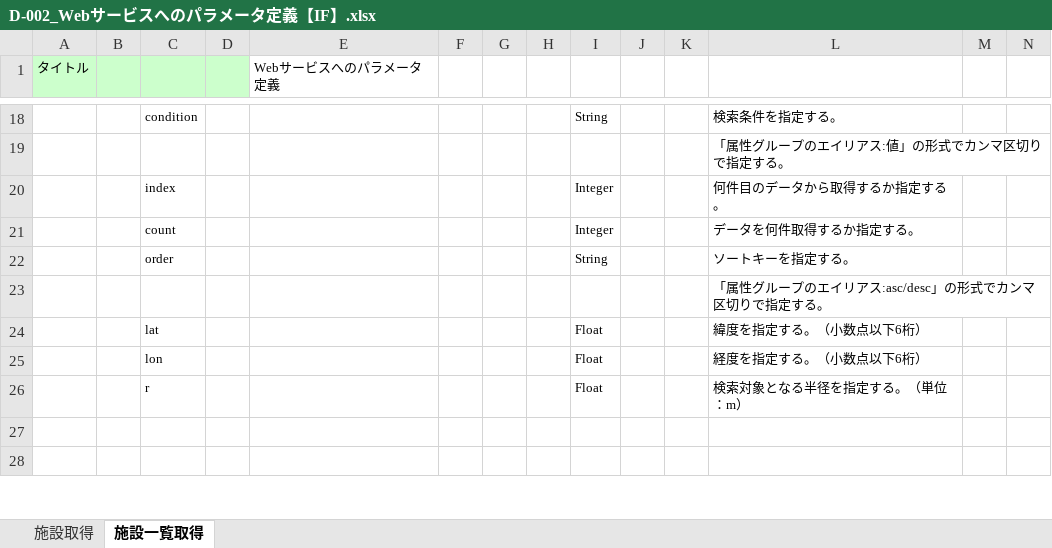
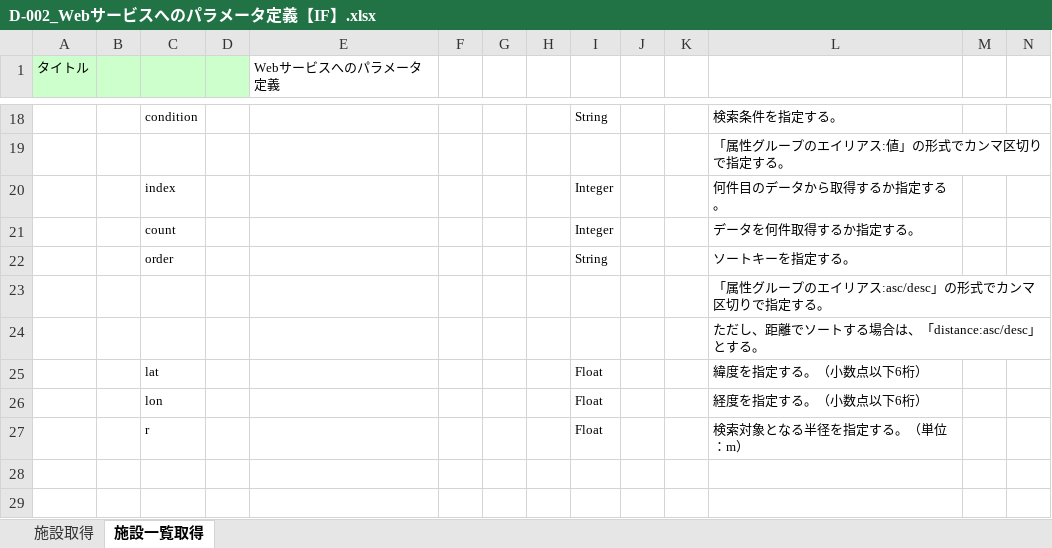
Before and after one commit to virtualex-project-x/melip-doc, an Excel workbook: 80_補足資料/D-002_Webサービスへのパラメータ定義【IF】.xlsx, sheet 施設一覧取得, drawn as a sheet; only a part is shown, gaps mark what is left out; values as stored, in another font and other column widths than the file's, no borders; rows hold the shown columns only; the diff names each change by its address in the sheet, - before the commit and + after, or states it on an @@ line.

```diff
--- a/80_補足資料/D-002_Webサービスへのパラメータ定義【IF】.xlsx (sheet 施設一覧取得)
+++ b/80_補足資料/D-002_Webサービスへのパラメータ定義【IF】.xlsx (sheet 施設一覧取得)
+row 24:  |  |  |  |  |  |  |  |  |  |  | ただし、距離でソートする場合は、「distance:asc/desc」とする。
```
Also changed, not shown: 03_設計/06_データオブジェクト/データオブジェクト定義書.xlsx.
